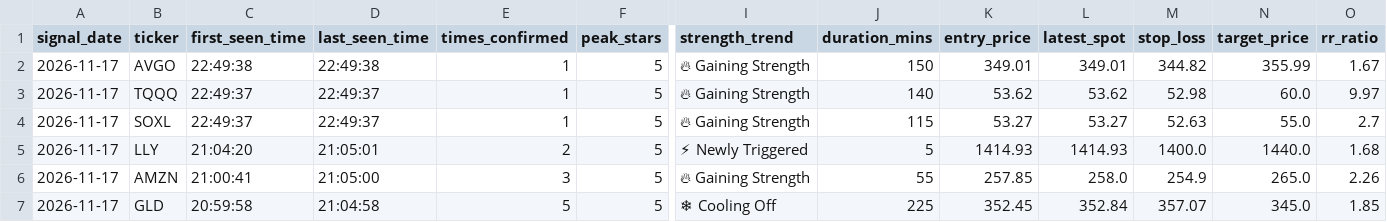
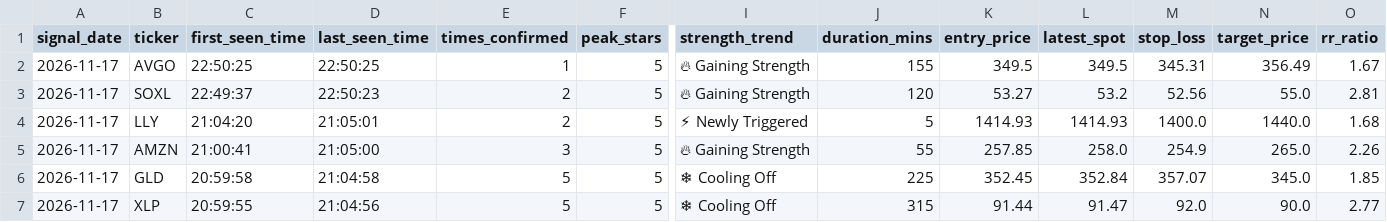
Before and after one commit to Shankar-Lakshminarayanan/OpenWhale, a CSV file: openwhale_signals_log.csv, drawn as a sheet; only a part is shown, gaps mark what is left out; the shorter side is filled out with more unchanged rows; removed rows and columns are numbered as before the commit, all else as after; rows hold the shown columns only; the diff names each change by its address in the sheet, - before the commit and + after, or states it on an @@ line.

Commit message:
Auto-log 5-Star setup (openwhale_signals_log.csv) [2026-11-17 22:50:26]

```diff
--- a/openwhale_signals_log.csv
+++ b/openwhale_signals_log.csv
-C2 (first_seen_time): 22:49:38
+C2 (first_seen_time): 22:50:25
-D2 (last_seen_time): 22:49:38
+D2 (last_seen_time): 22:50:25
-J2 (duration_mins): 150
+J2 (duration_mins): 155
-K2 (entry_price): 349.01
+K2 (entry_price): 349.5
-L2 (latest_spot): 349.01
+L2 (latest_spot): 349.5
-M2 (stop_loss): 344.82
+M2 (stop_loss): 345.31
-N2 (target_price): 355.99
+N2 (target_price): 356.49
-row 3: 2026-11-17 | TQQQ | 22:49:37 | 22:49:37 | 1 | 5 | 🔥 Gaining Strength | 140 | 53.62 | 53.62 | 52.98 | 60.0 | 9.97
-D3 (last_seen_time): 22:49:37
+D3 (last_seen_time): 22:50:23
-E3 (times_confirmed): 1
+E3 (times_confirmed): 2
-J3 (duration_mins): 115
+J3 (duration_mins): 120
-L3 (latest_spot): 53.27
+L3 (latest_spot): 53.2
-M3 (stop_loss): 52.63
+M3 (stop_loss): 52.56
-O3 (rr_ratio): 2.7
+O3 (rr_ratio): 2.81
```
